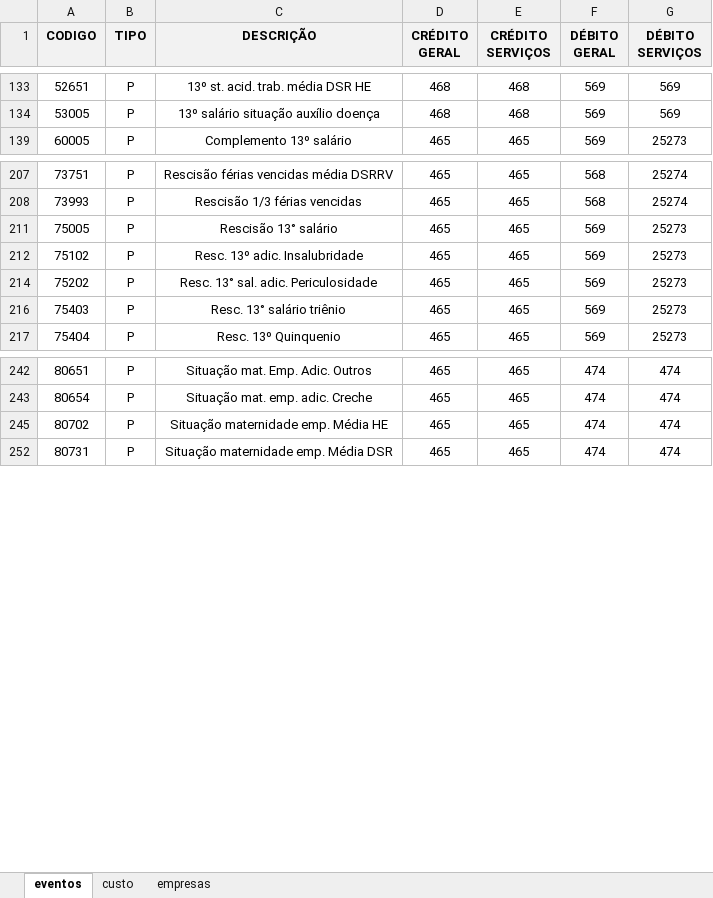
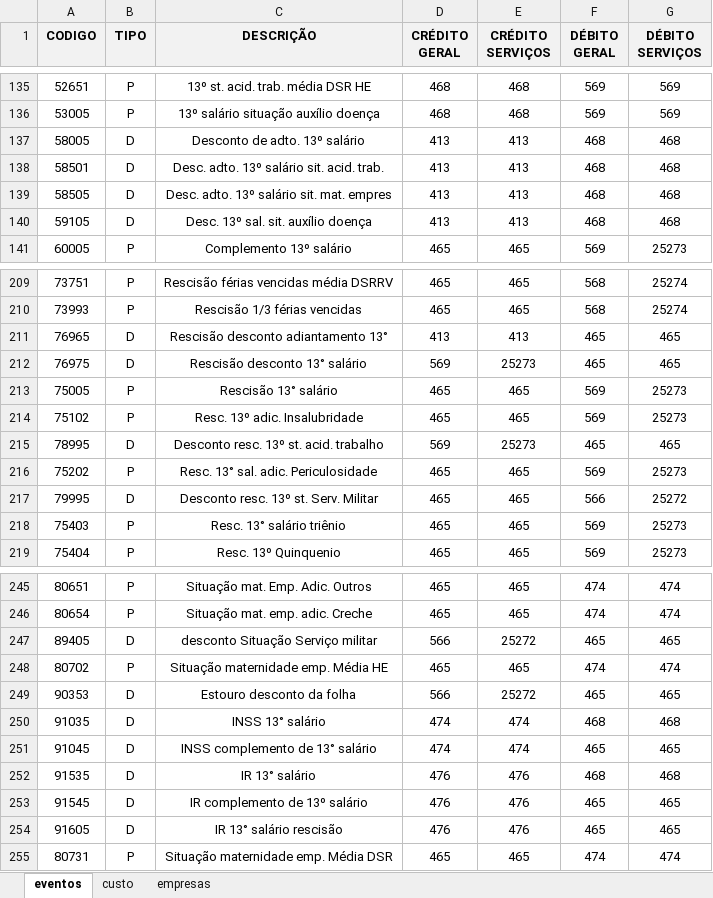
Before and after one commit to supertech-cyber/folha-solution, an Excel workbook: banco de dados/bd_dwna_21332529.xlsx, sheet eventos, drawn as a sheet; only a part is shown, gaps mark what is left out; values as stored, in another font and other column widths than the file's, no borders; conditional formats not drawn; the diff covers the shown part only; the diff names each change by its address in the sheet, - before the commit and + after, or states it on an @@ line.

```diff
--- a/banco de dados/bd_dwna_21332529.xlsx (sheet eventos)
+++ b/banco de dados/bd_dwna_21332529.xlsx (sheet eventos)
@@ row 137 unhidden: 58005 | D | Desconto de adto. 13º salário | 413 | 413 | 468 | 468 @@
@@ row 138 unhidden: 58501 | D | Desc. adto. 13º salário sit. acid. trab. | 413 | 413 | 468 | 468 @@
@@ row 139 unhidden: 58505 | D | Desc. adto. 13º salário sit. mat. empres | 413 | 413 | 468 | 468 @@
@@ row 140 unhidden: 59105 | D | Desc. 13º sal. sit. auxílio doença | 413 | 413 | 468 | 468 @@
@@ row 211 unhidden: 76965 | D | Rescisão desconto adiantamento 13° | 413 | 413 | 465 | 465 @@
@@ row 212 unhidden: 76975 | D | Rescisão desconto 13° salário | 569 | 25273 | 465 | 465 @@
@@ row 215 unhidden: 78995 | D | Desconto resc. 13º st. acid. trabalho | 569 | 25273 | 465 | 465 @@
@@ row 217 unhidden: 79995 | D | Desconto resc. 13º st. Serv. Militar | 465 | 465 | 566 | 25272 @@
@@ row 247 unhidden: 89405 | D | desconto Situação Serviço militar | 566 | 25272 | 465 | 465 @@
@@ row 249 unhidden: 90353 | D | Estouro desconto da folha | 566 | 25272 | 465 | 465 @@
@@ row 250 unhidden: 91035 | D | INSS 13° salário | 474 | 474 | 468 | 468 @@
@@ row 251 unhidden: 91045 | D | INSS complemento de 13° salário | 474 | 474 | 465 | 465 @@
@@ row 252 unhidden: 91535 | D | IR 13° salário | 476 | 476 | 468 | 468 @@
@@ row 253 unhidden: 91545 | D | IR complemento de 13º salário | 476 | 476 | 465 | 465 @@
@@ row 254 unhidden: 91605 | D | IR 13° salário rescisão | 476 | 476 | 465 | 465 @@
```
Also changed, not shown: 3 added rows, 2 hidden or unhidden rows, 15 edited cells and cell formats elsewhere in this sheet, banco de dados/bd_JL_07256276.xlsx, banco de dados/bd_Rudel_03074939.xlsx, 37 other files.
